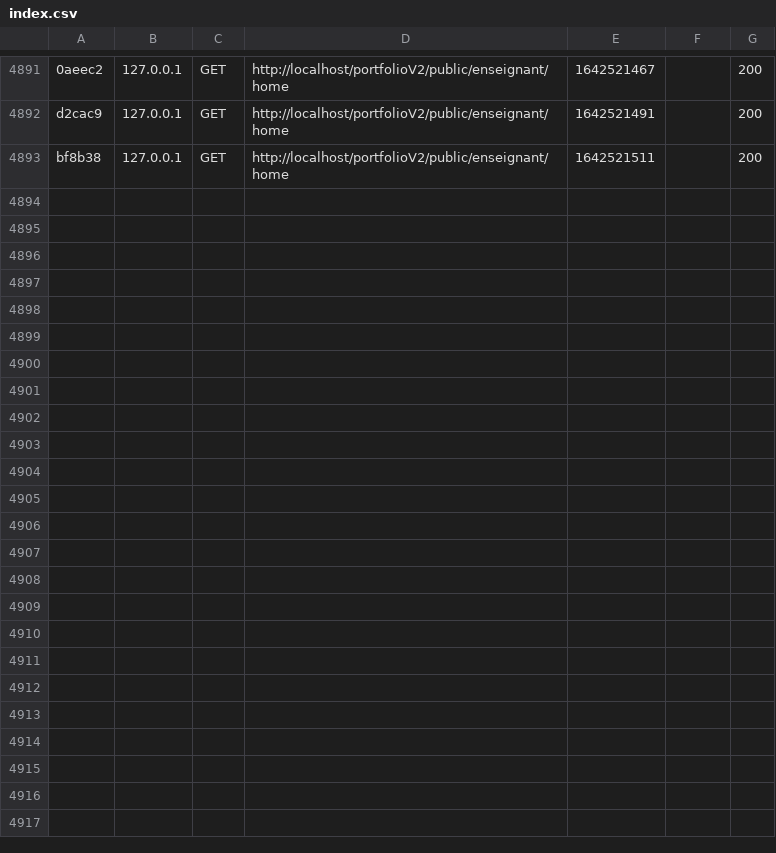
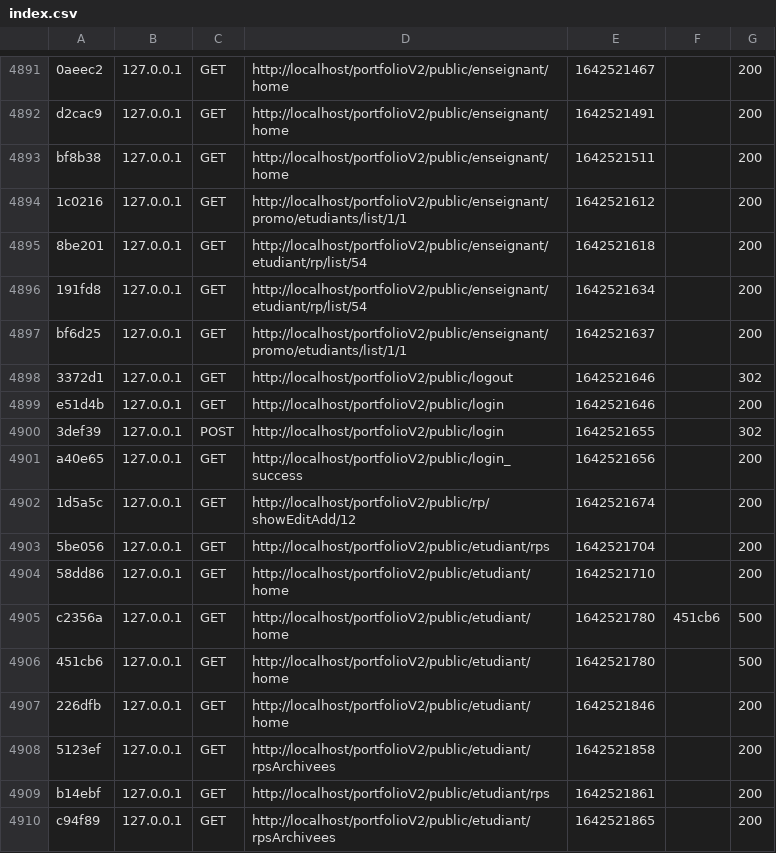
Before and after one commit to ZakinaA/portfolioProd, a CSV file: var/cache/dev/profiler/index.csv, drawn as a sheet; only a part is shown, gaps mark what is left out; the diff names each change by its address in the sheet, - before the commit and + after, or states it on an @@ line.

Commit message:
action archiver ou désarchiver sur home de etudiant

```diff
--- a/var/cache/dev/profiler/index.csv
+++ b/var/cache/dev/profiler/index.csv
+row 4894: 1c0216 | 127.0.0.1 | GET | http://localhost/portfolioV2/public/enseignant/promo/etudiants/list/1/1 | 1642521612 |  | 200
+row 4895: 8be201 | 127.0.0.1 | GET | http://localhost/portfolioV2/public/enseignant/etudiant/rp/list/54 | 1642521618 |  | 200
+row 4896: 191fd8 | 127.0.0.1 | GET | http://localhost/portfolioV2/public/enseignant/etudiant/rp/list/54 | 1642521634 |  | 200
+row 4897: bf6d25 | 127.0.0.1 | GET | http://localhost/portfolioV2/public/enseignant/promo/etudiants/list/1/1 | 1642521637 |  | 200
+row 4898: 3372d1 | 127.0.0.1 | GET | http://localhost/portfolioV2/public/logout | 1642521646 |  | 302
+row 4899: e51d4b | 127.0.0.1 | GET | http://localhost/portfolioV2/public/login | 1642521646 |  | 200
+row 4900: 3def39 | 127.0.0.1 | POST | http://localhost/portfolioV2/public/login | 1642521655 |  | 302
+row 4901: a40e65 | 127.0.0.1 | GET | http://localhost/portfolioV2/public/login_success | 1642521656 |  | 200
+row 4902: 1d5a5c | 127.0.0.1 | GET | http://localhost/portfolioV2/public/rp/showEditAdd/12 | 1642521674 |  | 200
+row 4903: 5be056 | 127.0.0.1 | GET | http://localhost/portfolioV2/public/etudiant/rps | 1642521704 |  | 200
+row 4904: 58dd86 | 127.0.0.1 | GET | http://localhost/portfolioV2/public/etudiant/home | 1642521710 |  | 200
+row 4905: c2356a | 127.0.0.1 | GET | http://localhost/portfolioV2/public/etudiant/home | 1642521780 | 451cb6 | 500
+row 4906: 451cb6 | 127.0.0.1 | GET | http://localhost/portfolioV2/public/etudiant/home | 1642521780 |  | 500
+row 4907: 226dfb | 127.0.0.1 | GET | http://localhost/portfolioV2/public/etudiant/home | 1642521846 |  | 200
+row 4908: 5123ef | 127.0.0.1 | GET | http://localhost/portfolioV2/public/etudiant/rpsArchivees | 1642521858 |  | 200
+row 4909: b14ebf | 127.0.0.1 | GET | http://localhost/portfolioV2/public/etudiant/rps | 1642521861 |  | 200
+row 4910: c94f89 | 127.0.0.1 | GET | http://localhost/portfolioV2/public/etudiant/rpsArchivees | 1642521865 |  | 200
```
Also changed, not shown: 20 other files.
